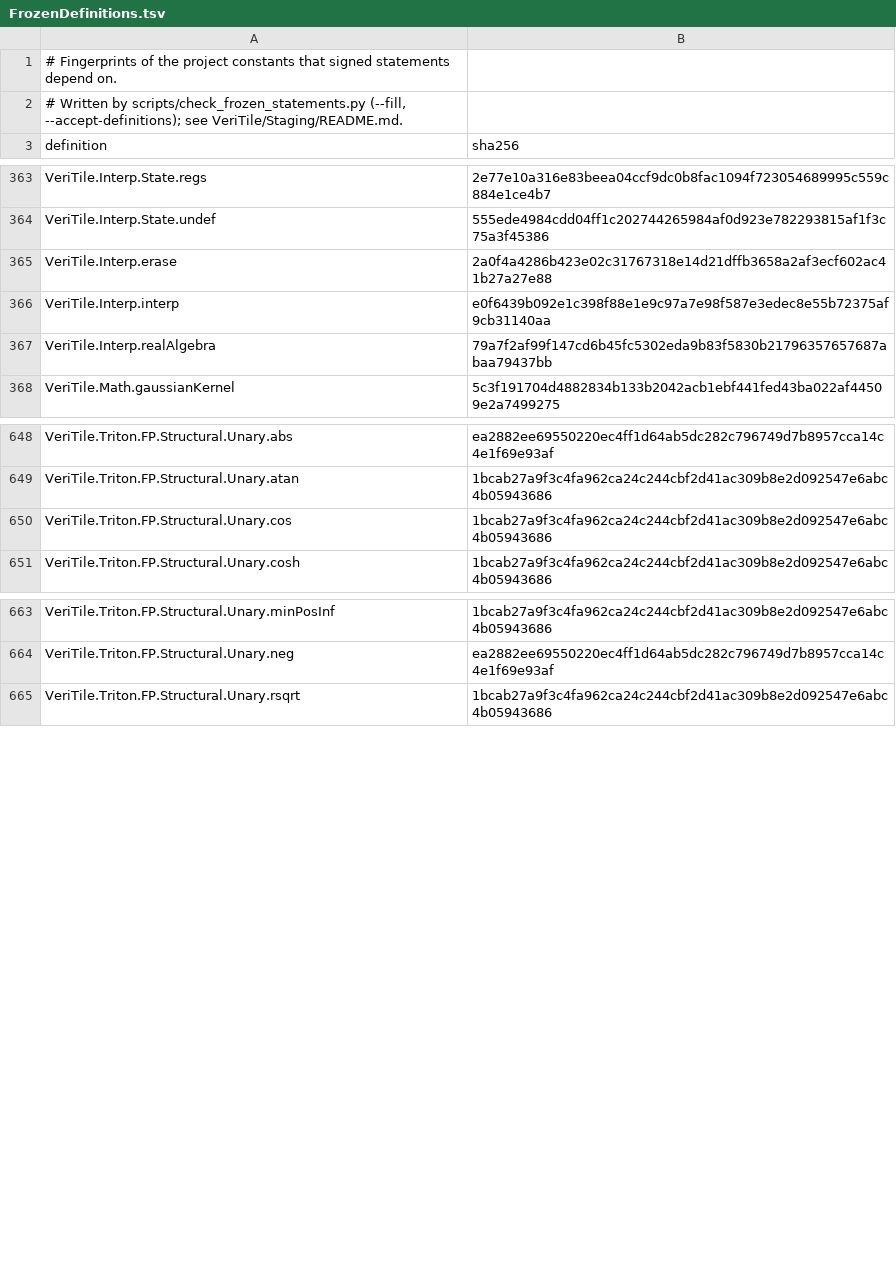
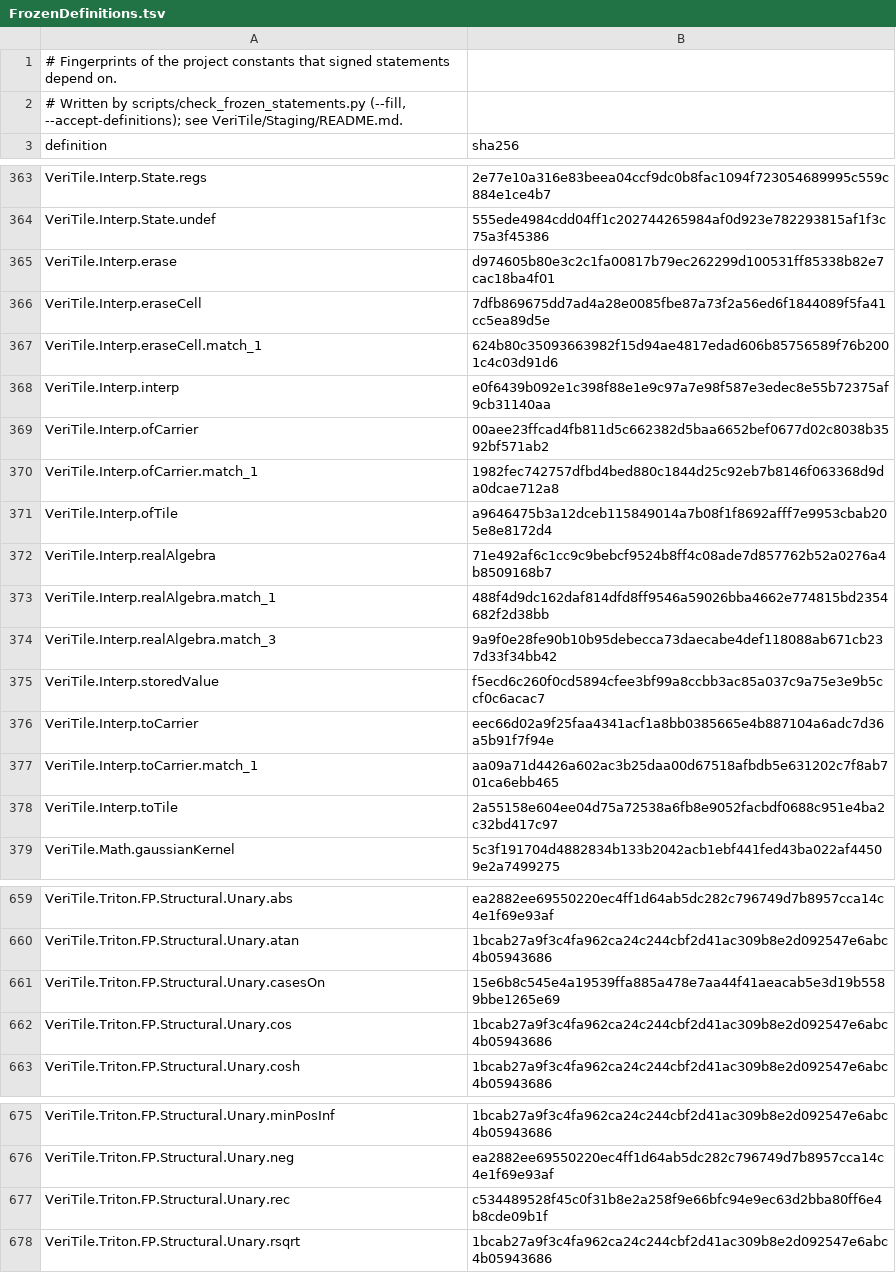
Before and after one commit to dnyBLUESKY007/VeriTile, a TSV file: documents/dist/FrozenDefinitions.tsv, drawn as a sheet; only a part is shown, gaps mark what is left out; the diff covers the shown part only.

```diff
--- a/documents/dist/FrozenDefinitions.tsv
+++ b/documents/dist/FrozenDefinitions.tsv
@@ -364,5 +364,16 @@ VeriTile.Interp.State.regs	2e77e10a316e83beea04ccf9dc0b8fac1094f723054689995c559
 VeriTile.Interp.State.undef	555ede4984cdd04ff1c202744265984af0d923e782293815af1f3c75a3f45386
-VeriTile.Interp.erase	2a0f4a4286b423e02c31767318e14d21dffb3658a2af3ecf602ac41b27a27e88
+VeriTile.Interp.erase	d974605b80e3c2c1fa00817b79ec262299d100531ff85338b82e7cac18ba4f01
+VeriTile.Interp.eraseCell	7dfb869675dd7ad4a28e0085fbe87a73f2a56ed6f1844089f5fa41cc5ea89d5e
+VeriTile.Interp.eraseCell.match_1	624b80c35093663982f15d94ae4817edad606b85756589f76b2001c4c03d91d6
 VeriTile.Interp.interp	e0f6439b092e1c398f88e1e9c97a7e98f587e3edec8e55b72375af9cb31140aa
-VeriTile.Interp.realAlgebra	79a7f2af99f147cd6b45fc5302eda9b83f5830b21796357657687abaa79437bb
+VeriTile.Interp.ofCarrier	00aee23ffcad4fb811d5c662382d5baa6652bef0677d02c8038b3592bf571ab2
+VeriTile.Interp.ofCarrier.match_1	1982fec742757dfbd4bed880c1844d25c92eb7b8146f063368d9da0dcae712a8
+VeriTile.Interp.ofTile	a9646475b3a12dceb115849014a7b08f1f8692afff7e9953cbab205e8e8172d4
+VeriTile.Interp.realAlgebra	71e492af6c1cc9c9bebcf9524b8ff4c08ade7d857762b52a0276a4b8509168b7
+VeriTile.Interp.realAlgebra.match_1	488f4d9dc162daf814dfd8ff9546a59026bba4662e774815bd2354682f2d38bb
+VeriTile.Interp.realAlgebra.match_3	9a9f0e28fe90b10b95debecca73daecabe4def118088ab671cb237d33f34bb42
+VeriTile.Interp.storedValue	f5ecd6c260f0cd5894cfee3bf99a8ccbb3ac85a037c9a75e3e9b5ccf0c6acac7
+VeriTile.Interp.toCarrier	eec66d02a9f25faa4341acf1a8bb0385665e4b887104a6adc7d36a5b91f7f94e
+VeriTile.Interp.toCarrier.match_1	aa09a71d4426a602ac3b25daa00d67518afbdb5e631202c7f8ab701ca6ebb465
+VeriTile.Interp.toTile	2a55158e604ee04d75a72538a6fb8e9052facbdf0688c951e4ba2c32bd417c97
 VeriTile.Math.gaussianKernel	5c3f191704d4882834b133b2042acb1ebf441fed43ba022af44509e2a7499275
@@ -649,2 +660,3 @@ VeriTile.Triton.FP.Structural.Unary.abs	ea2882ee69550220ec4ff1d64ab5dc282c796749
 VeriTile.Triton.FP.Structural.Unary.atan	1bcab27a9f3c4fa962ca24c244cbf2d41ac309b8e2d092547e6abc4b05943686
+VeriTile.Triton.FP.Structural.Unary.casesOn	15e6b8c545e4a19539ffa885a478e7aa44f41aeacab5e3d19b5589bbe1265e69
 VeriTile.Triton.FP.Structural.Unary.cos	1bcab27a9f3c4fa962ca24c244cbf2d41ac309b8e2d092547e6abc4b05943686
@@ -664,2 +676,3 @@ VeriTile.Triton.FP.Structural.Unary.minPosInf	1bcab27a9f3c4fa962ca24c244cbf2d41a
 VeriTile.Triton.FP.Structural.Unary.neg	ea2882ee69550220ec4ff1d64ab5dc282c796749d7b8957cca14c4e1f69e93af
+VeriTile.Triton.FP.Structural.Unary.rec	c534489528f45c0f31b8e2a258f9e66bfc94e9ec63d2bba80ff6e4b8cde09b1f
 VeriTile.Triton.FP.Structural.Unary.rsqrt	1bcab27a9f3c4fa962ca24c244cbf2d41ac309b8e2d092547e6abc4b05943686
```
Also changed, not shown: 1 added row and 1 edited cell elsewhere in this file, documents/dist/FrozenStatements.tsv, 3 other files.
